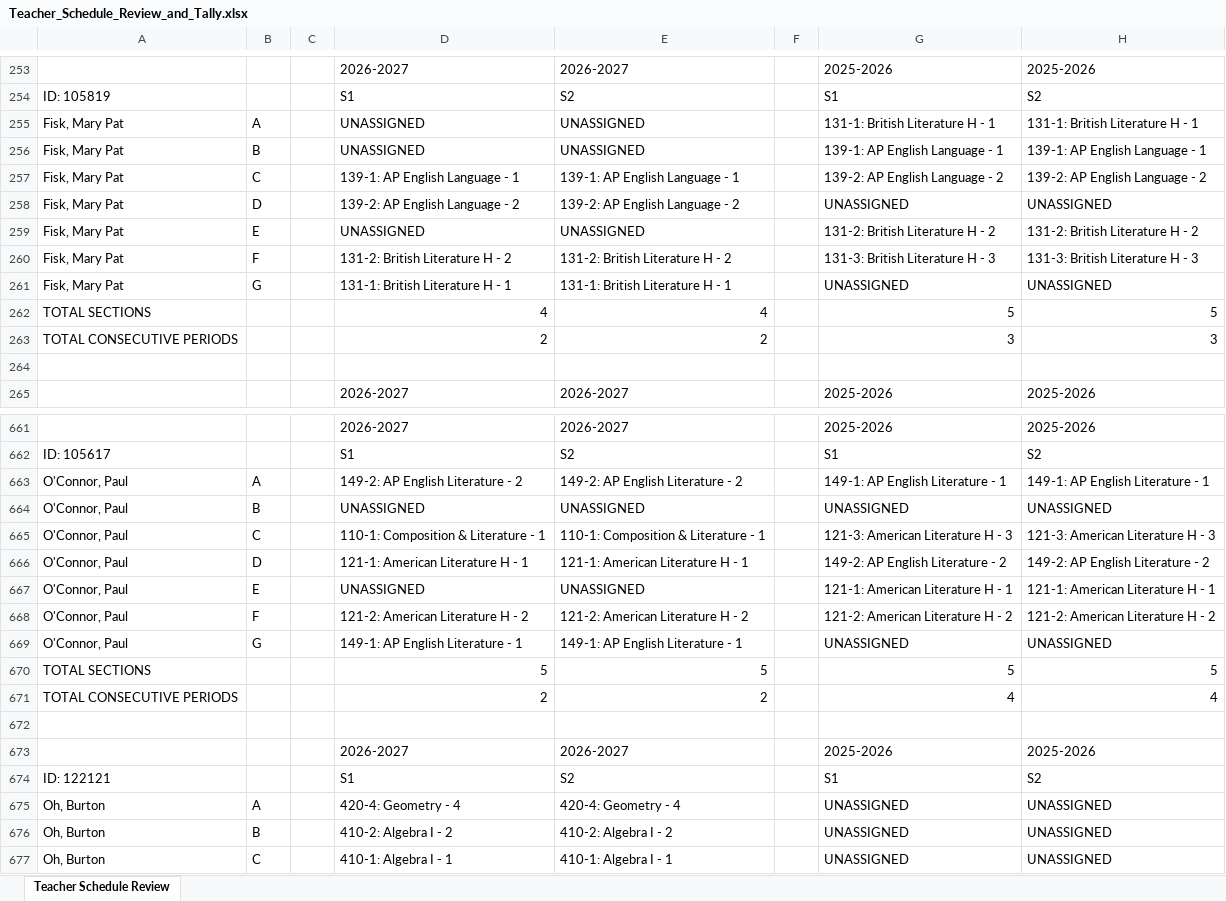
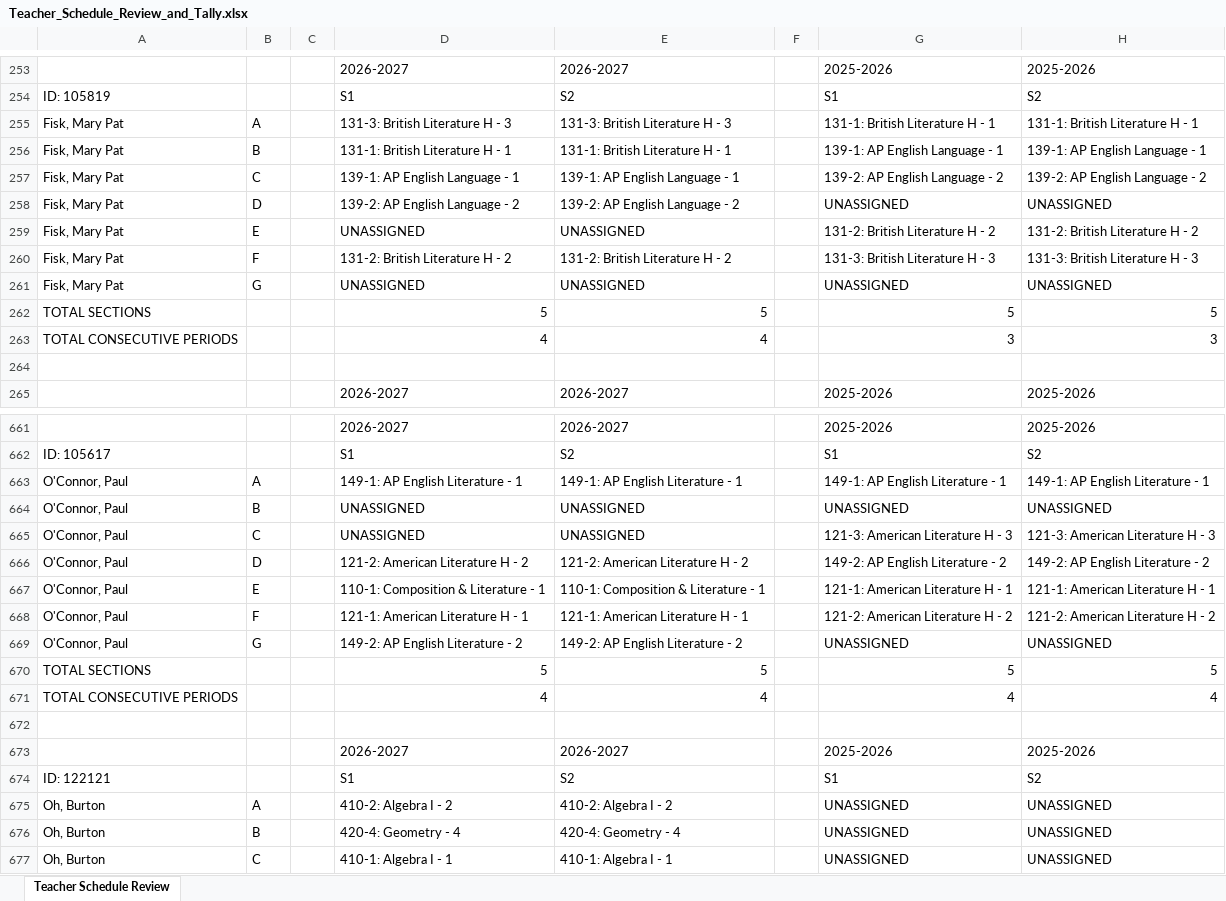
Before and after one commit to jciofalopowerllc-stack/sat-course, an Excel workbook: Teacher_Schedule_Review_and_Tally.xlsx, sheet Teacher Schedule Review, drawn as a sheet; only a part is shown, gaps mark what is left out; values as stored, in another font and other column widths than the file's, no cell formats; removed rows and columns are numbered as before the commit, all else as after; the diff covers the shown part only; the diff names each change by its address in the sheet, - before the commit and + after, or states it on an @@ line.

```diff
--- a/Teacher_Schedule_Review_and_Tally.xlsx (sheet Teacher Schedule Review)
+++ b/Teacher_Schedule_Review_and_Tally.xlsx (sheet Teacher Schedule Review)
-D255: UNASSIGNED
+D255: 131-3: British Literature H - 3
-E255: UNASSIGNED
+E255: 131-3: British Literature H - 3
-D256: UNASSIGNED
+D256: 131-1: British Literature H - 1
-E256: UNASSIGNED
+E256: 131-1: British Literature H - 1
-D261: 131-1: British Literature H - 1
+D261: UNASSIGNED
-E261: 131-1: British Literature H - 1
+E261: UNASSIGNED
-row 262: TOTAL SECTIONS |  |  | 4 | 4 |  | 5 | 5
-row 263: TOTAL CONSECUTIVE PERIODS |  |  | 2 | 2 |  | 3 | 3
+row 262: TOTAL SECTIONS |  |  | 5 | 5 |  | 5 | 5
+row 263: TOTAL CONSECUTIVE PERIODS |  |  | 4 | 4 |  | 3 | 3
-D663: 149-2: AP English Literature - 2
+D663: 149-1: AP English Literature - 1
-E663: 149-2: AP English Literature - 2
+E663: 149-1: AP English Literature - 1
-D665: 110-1: Composition & Literature - 1
+D665: UNASSIGNED
-E665: 110-1: Composition & Literature - 1
+E665: UNASSIGNED
-D666: 121-1: American Literature H - 1
+D666: 121-2: American Literature H - 2
-E666: 121-1: American Literature H - 1
+E666: 121-2: American Literature H - 2
-D667: UNASSIGNED
+D667: 110-1: Composition & Literature - 1
-E667: UNASSIGNED
+E667: 110-1: Composition & Literature - 1
-D668: 121-2: American Literature H - 2
+D668: 121-1: American Literature H - 1
-E668: 121-2: American Literature H - 2
+E668: 121-1: American Literature H - 1
-D669: 149-1: AP English Literature - 1
+D669: 149-2: AP English Literature - 2
-E669: 149-1: AP English Literature - 1
+E669: 149-2: AP English Literature - 2
-row 671: TOTAL CONSECUTIVE PERIODS |  |  | 2 | 2 |  | 4 | 4
+row 671: TOTAL CONSECUTIVE PERIODS |  |  | 4 | 4 |  | 4 | 4
-D675: 420-4: Geometry - 4
+D675: 410-2: Algebra I - 2
-E675: 420-4: Geometry - 4
+E675: 410-2: Algebra I - 2
-D676: 410-2: Algebra I - 2
+D676: 420-4: Geometry - 4
-E676: 410-2: Algebra I - 2
+E676: 420-4: Geometry - 4
```
Also changed, not shown: 6 added rows, 6 removed rows, 2 moved rows and 316 edited cells elsewhere in this sheet, cell formats, 1 other file.
